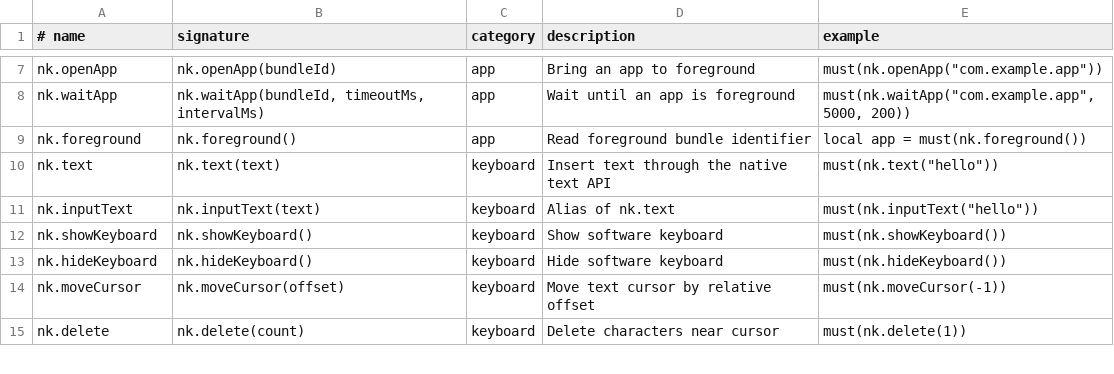
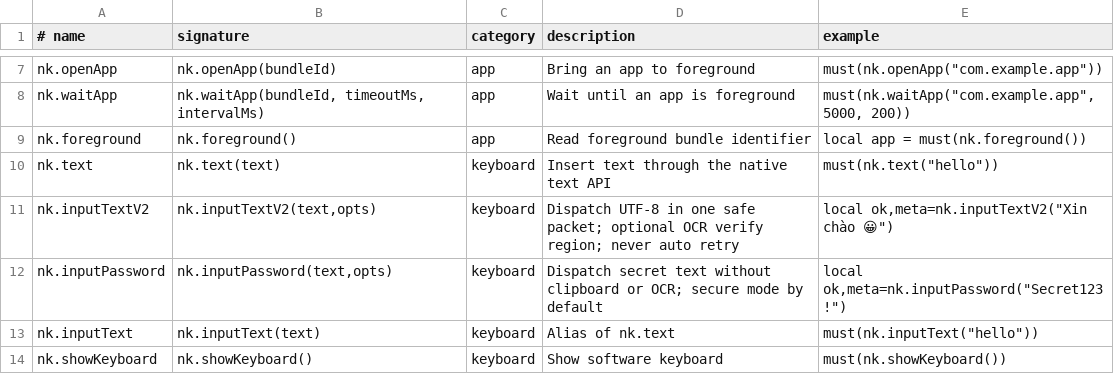
Before and after one commit to contrung556-debug/NKTouckv02, a TSV file: runtime/nktouch-api.tsv, drawn as a sheet; only a part is shown, gaps mark what is left out; the shorter side is filled out with more unchanged rows; the diff names each change by its address in the sheet, - before the commit and + after, or states it on an @@ line.

Commit message:
docs(editor): add Unicode and secure Input Engine v2 APIs to Lua autocomplete list

```diff
--- a/runtime/nktouch-api.tsv
+++ b/runtime/nktouch-api.tsv
+row 11: nk.inputTextV2 | nk.inputTextV2(text,opts) | keyboard | Dispatch UTF-8 in one safe packet; optional OCR verify region; never auto retry | local ok,meta=nk.inputTextV2("Xin chào 😀")
+row 12: nk.inputPassword | nk.inputPassword(text,opts) | keyboard | Dispatch secret text without clipboard or OCR; secure mode by default | local ok,meta=nk.inputPassword("Secret123!")
```
